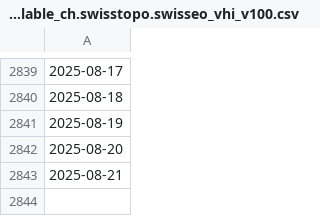
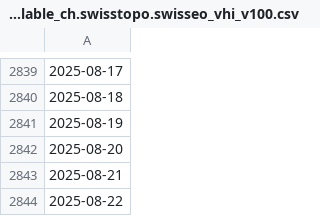
Before and after one commit to swisstopo/topo-satromo, a CSV file: tools/available_ch.swisstopo.swisseo_vhi_v100.csv, drawn as a sheet; only a part is shown, gaps mark what is left out; the diff names each change by its address in the sheet, - before the commit and + after, or states it on an @@ line.

```diff
--- a/tools/available_ch.swisstopo.swisseo_vhi_v100.csv
+++ b/tools/available_ch.swisstopo.swisseo_vhi_v100.csv
+row 2844: 2025-08-22
```
Also changed, not shown: tools/acquisitionplan.csv, tools/last_updates.csv, 1 other file.
